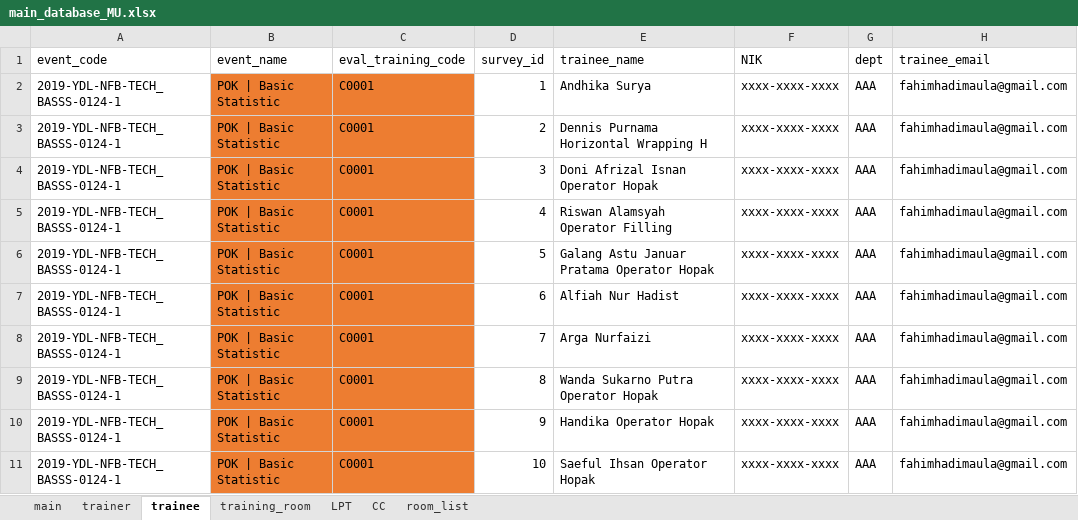
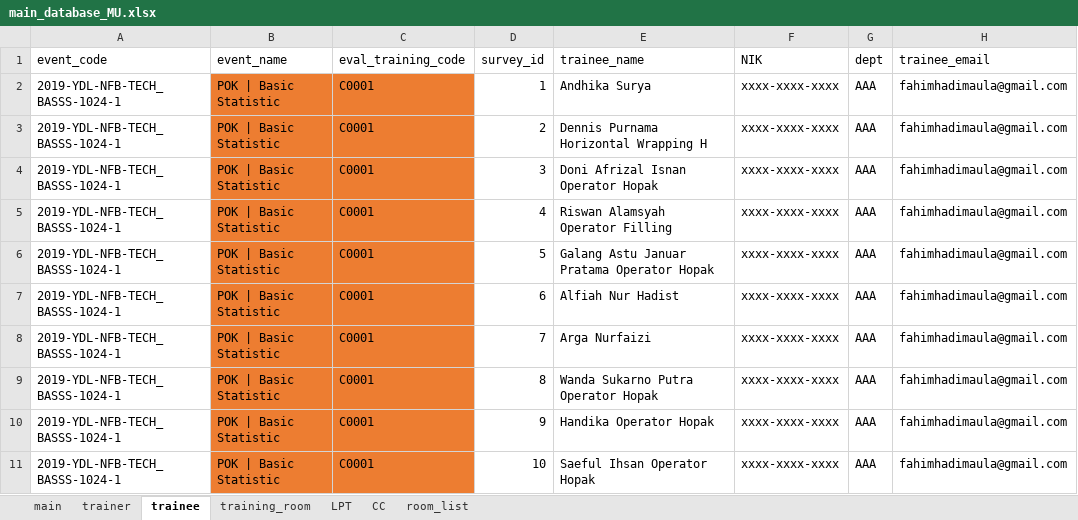
Before and after one commit to fahimhm/GUI4Meeting, an Excel workbook: main_database_MU.xlsx, sheet trainee, drawn as a sheet; only a part is shown; values as stored, in another font and other column widths than the file's, no borders; the diff names each change by its address in the sheet, - before the commit and + after, or states it on an @@ line.

```diff
--- a/main_database_MU.xlsx (sheet trainee)
+++ b/main_database_MU.xlsx (sheet trainee)
-A2:A11 (event_code): 2019-YDL-NFB-TECH_BASSS-0124-1
+A2:A11 (event_code): 2019-YDL-NFB-TECH_BASSS-1024-1
```
Also changed, not shown: sheet LPT, sheet main, sheet CC, sheet trainer, sheet training_room, 10 other files.
